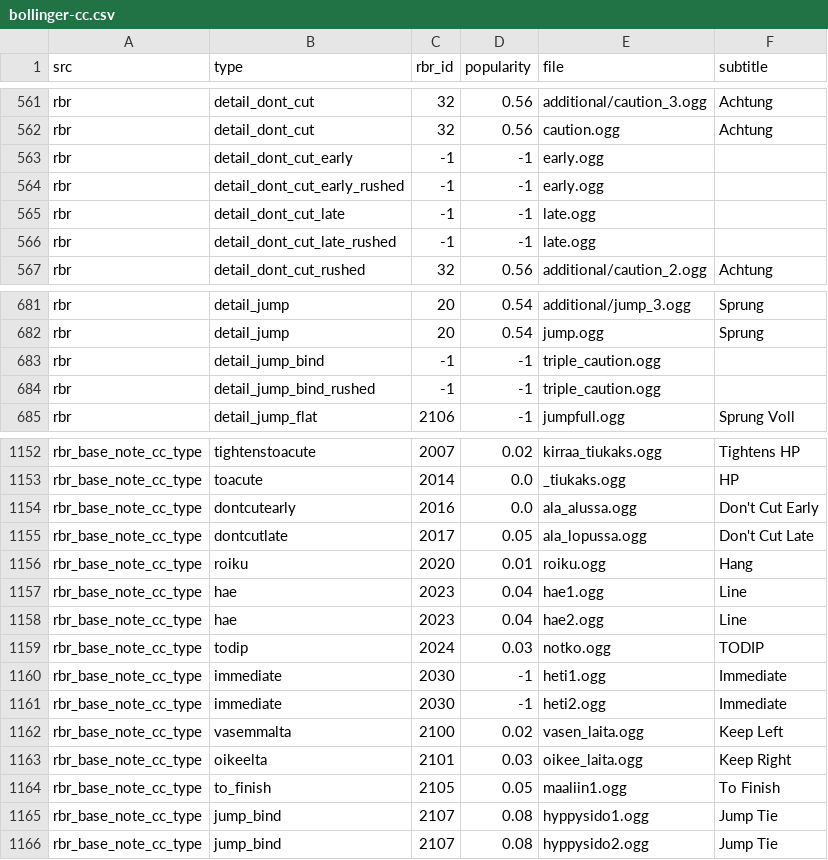
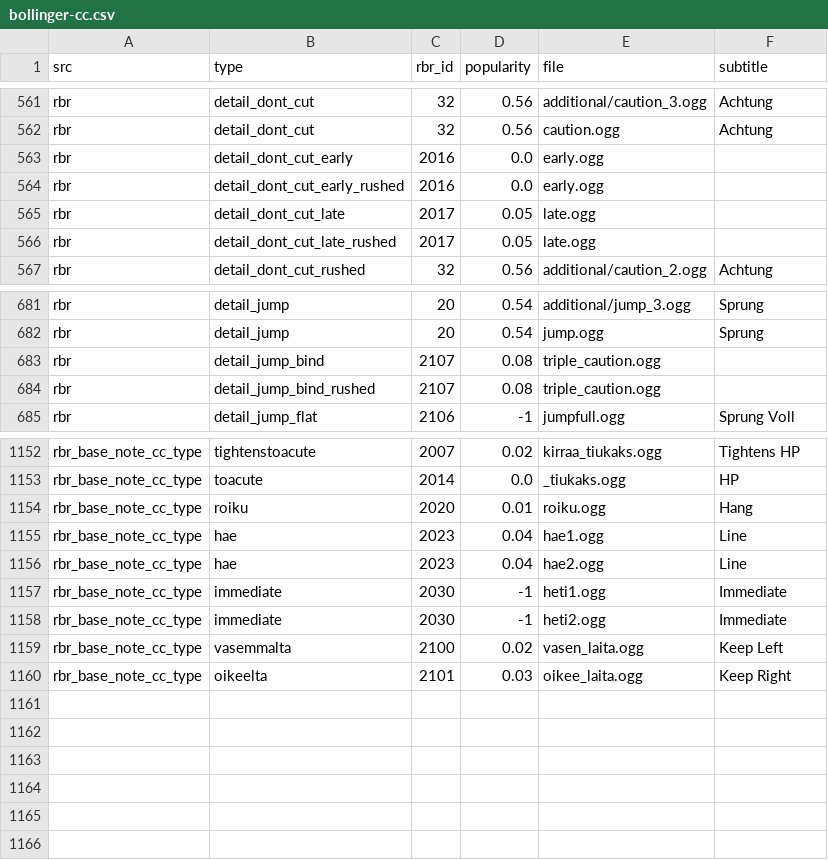
Before and after one commit to durandom/cc_codriver, a CSV file: out/bollinger-cc.csv, drawn as a sheet; only a part is shown, gaps mark what is left out; the diff covers the shown part only.

Commit message:
Add RbrPacenote ID to CrewChiefNote

```diff
--- a/out/bollinger-cc.csv
+++ b/out/bollinger-cc.csv
@@ -562,6 +562,6 @@ rbr,detail_dont_cut,32,0.56,additional/caution_3.ogg,Achtung
 rbr,detail_dont_cut,32,0.56,caution.ogg,Achtung
-rbr,detail_dont_cut_early,-1,-1,early.ogg,
-rbr,detail_dont_cut_early_rushed,-1,-1,early.ogg,
-rbr,detail_dont_cut_late,-1,-1,late.ogg,
-rbr,detail_dont_cut_late_rushed,-1,-1,late.ogg,
+rbr,detail_dont_cut_early,2016,0.0,early.ogg,
+rbr,detail_dont_cut_early_rushed,2016,0.0,early.ogg,
+rbr,detail_dont_cut_late,2017,0.05,late.ogg,
+rbr,detail_dont_cut_late_rushed,2017,0.05,late.ogg,
 rbr,detail_dont_cut_rushed,32,0.56,additional/caution_2.ogg,Achtung
@@ -682,4 +682,4 @@ rbr,detail_jump,20,0.54,additional/jump_3.ogg,Sprung
 rbr,detail_jump,20,0.54,jump.ogg,Sprung
-rbr,detail_jump_bind,-1,-1,triple_caution.ogg,
-rbr,detail_jump_bind_rushed,-1,-1,triple_caution.ogg,
+rbr,detail_jump_bind,2107,0.08,triple_caution.ogg,
+rbr,detail_jump_bind_rushed,2107,0.08,triple_caution.ogg,
 rbr,detail_jump_flat,2106,-1,jumpfull.ogg,Sprung Voll
@@ -1153,4 +1153,2 @@ rbr_base_note_cc_type,tightenstoacute,2007,0.02,kirraa_tiukaks.ogg,Tightens HP
 rbr_base_note_cc_type,toacute,2014,0.0,_tiukaks.ogg,HP
-rbr_base_note_cc_type,dontcutearly,2016,0.0,ala_alussa.ogg,Don't Cut Early
-rbr_base_note_cc_type,dontcutlate,2017,0.05,ala_lopussa.ogg,Don't Cut Late
 rbr_base_note_cc_type,roiku,2020,0.01,roiku.ogg,Hang
@@ -1158,3 +1156,2 @@ rbr_base_note_cc_type,hae,2023,0.04,hae1.ogg,Line
 rbr_base_note_cc_type,hae,2023,0.04,hae2.ogg,Line
-rbr_base_note_cc_type,todip,2024,0.03,notko.ogg,TODIP
 rbr_base_note_cc_type,immediate,2030,-1,heti1.ogg,Immediate
@@ -1163,4 +1160 @@ rbr_base_note_cc_type,vasemmalta,2100,0.02,vasen_laita.ogg,Keep Left
 rbr_base_note_cc_type,oikeelta,2101,0.03,oikee_laita.ogg,Keep Right
-rbr_base_note_cc_type,to_finish,2105,0.05,maaliin1.ogg,To Finish
-rbr_base_note_cc_type,jump_bind,2107,0.08,hyppysido1.ogg,Jump Tie
-rbr_base_note_cc_type,jump_bind,2107,0.08,hyppysido2.ogg,Jump Tie
```
Also changed, not shown: 7 edited cells elsewhere in this file, 2 other files.
